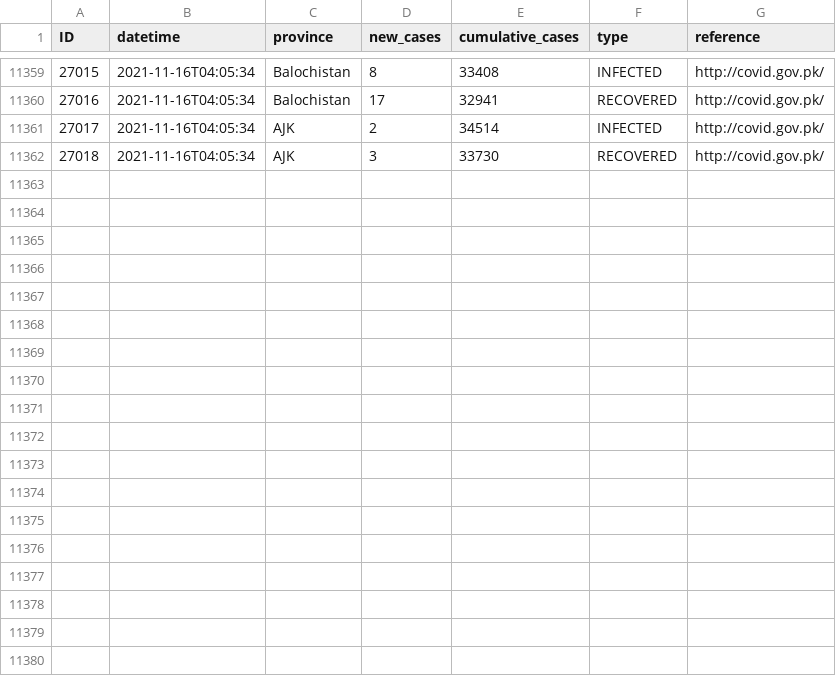
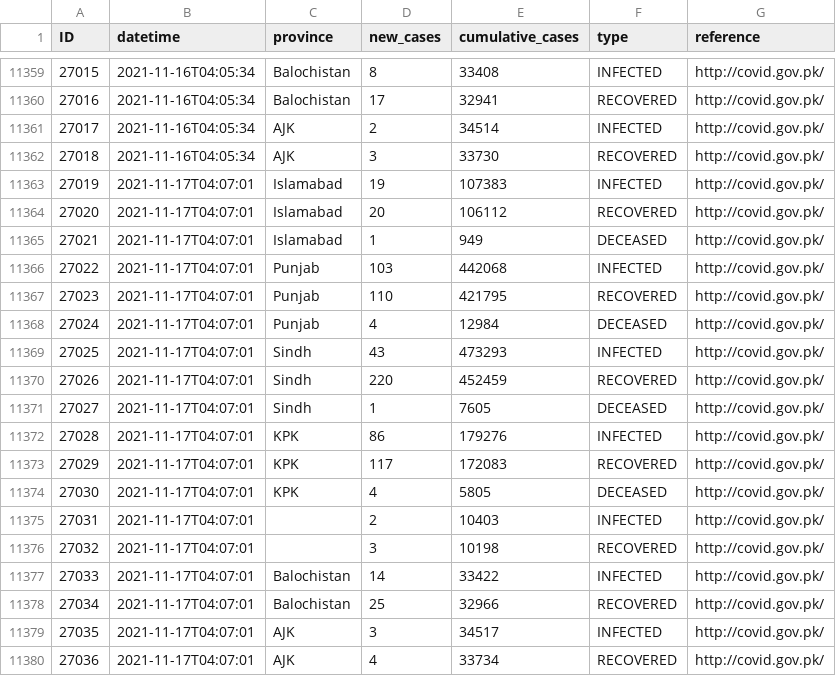
Before and after one commit to lablnet/covid19, a CSV file: analysis/data.csv, drawn as a sheet; only a part is shown, gaps mark what is left out.

```diff
--- a/analysis/data.csv
+++ b/analysis/data.csv
@@ -11362 +11362,19 @@ ID,datetime,province,new_cases,cumulative_cases,type,reference
 27018,2021-11-16T04:05:34,AJK,3,33730,RECOVERED,http://covid.gov.pk/
+27019,2021-11-17T04:07:01,Islamabad,19,107383,INFECTED,http://covid.gov.pk/
+27020,2021-11-17T04:07:01,Islamabad,20,106112,RECOVERED,http://covid.gov.pk/
+27021,2021-11-17T04:07:01,Islamabad,1,949,DECEASED,http://covid.gov.pk/
+27022,2021-11-17T04:07:01,Punjab,103,442068,INFECTED,http://covid.gov.pk/
+27023,2021-11-17T04:07:01,Punjab,110,421795,RECOVERED,http://covid.gov.pk/
+27024,2021-11-17T04:07:01,Punjab,4,12984,DECEASED,http://covid.gov.pk/
+27025,2021-11-17T04:07:01,Sindh,43,473293,INFECTED,http://covid.gov.pk/
+27026,2021-11-17T04:07:01,Sindh,220,452459,RECOVERED,http://covid.gov.pk/
+27027,2021-11-17T04:07:01,Sindh,1,7605,DECEASED,http://covid.gov.pk/
+27028,2021-11-17T04:07:01,KPK,86,179276,INFECTED,http://covid.gov.pk/
+27029,2021-11-17T04:07:01,KPK,117,172083,RECOVERED,http://covid.gov.pk/
+27030,2021-11-17T04:07:01,KPK,4,5805,DECEASED,http://covid.gov.pk/
+27031,2021-11-17T04:07:01,,2,10403,INFECTED,http://covid.gov.pk/
+27032,2021-11-17T04:07:01,,3,10198,RECOVERED,http://covid.gov.pk/
+27033,2021-11-17T04:07:01,Balochistan,14,33422,INFECTED,http://covid.gov.pk/
+27034,2021-11-17T04:07:01,Balochistan,25,32966,RECOVERED,http://covid.gov.pk/
+27035,2021-11-17T04:07:01,AJK,3,34517,INFECTED,http://covid.gov.pk/
+27036,2021-11-17T04:07:01,AJK,4,33734,RECOVERED,http://covid.gov.pk/
```
Also changed, not shown: analysis/dailyStats.csv, web/public/data/forecast.csv, 13 other files.
